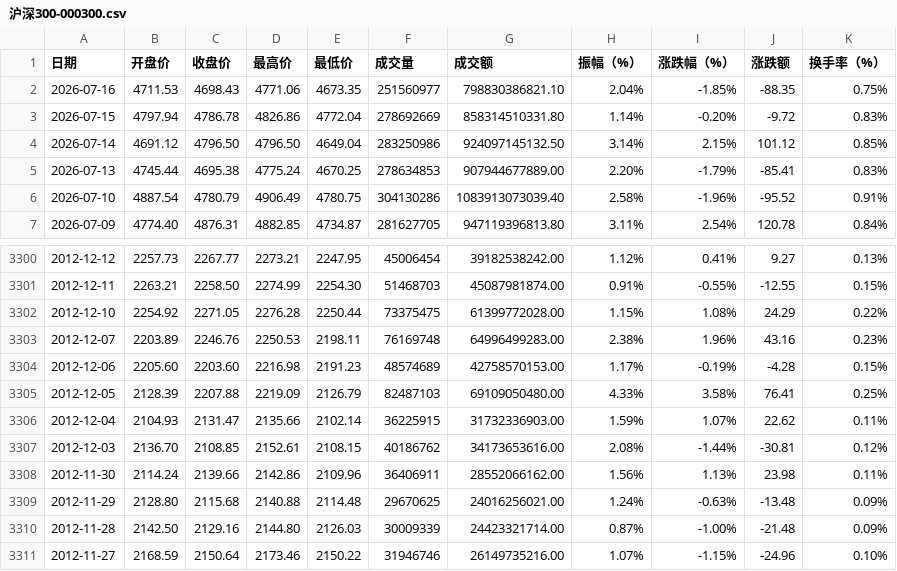
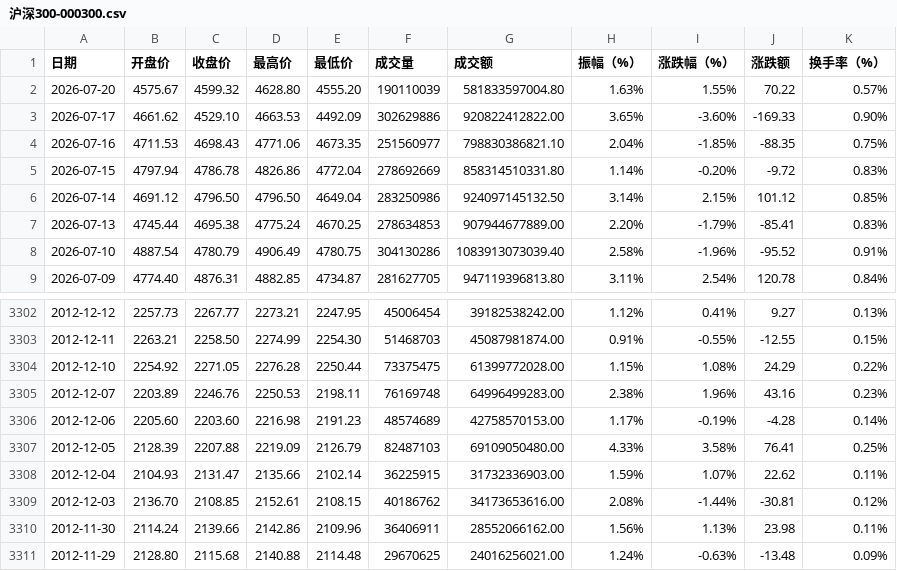
Before and after one commit to cmdSTARMO/market_repo, a CSV file: market_data/沪深300-000300.csv, drawn as a sheet; only a part is shown, gaps mark what is left out; the shorter side is filled out with more unchanged rows.

```diff
--- a/market_data/沪深300-000300.csv
+++ b/market_data/沪深300-000300.csv
@@ -1,2 +1,4 @@
 日期,开盘价,收盘价,最高价,最低价,成交量,成交额,振幅（%）,涨跌幅（%）,涨跌额,换手率（%）
+2026-07-20,4575.67,4599.32,4628.80,4555.20,190110039,581833597004.80,1.63%,1.55%,70.22,0.57%
+2026-07-17,4661.62,4529.10,4663.53,4492.09,302629886,920822412822.00,3.65%,-3.60%,-169.33,0.90%
 2026-07-16,4711.53,4698.43,4771.06,4673.35,251560977,798830386821.10,2.04%,-1.85%,-88.35,0.75%
@@ -3303,3 +3305,3 @@
 2012-12-07,2203.89,2246.76,2250.53,2198.11,76169748,64996499283.00,2.38%,1.96%,43.16,0.23%
-2012-12-06,2205.60,2203.60,2216.98,2191.23,48574689,42758570153.00,1.17%,-0.19%,-4.28,0.15%
+2012-12-06,2205.60,2203.60,2216.98,2191.23,48574689,42758570153.00,1.17%,-0.19%,-4.28,0.14%
 2012-12-05,2128.39,2207.88,2219.09,2126.79,82487103,69109050480.00,4.33%,3.58%,76.41,0.25%
```
Also changed, not shown: market_data/北证50-899050.csv, market_data/基金指数-000011.csv, 12 other files.
